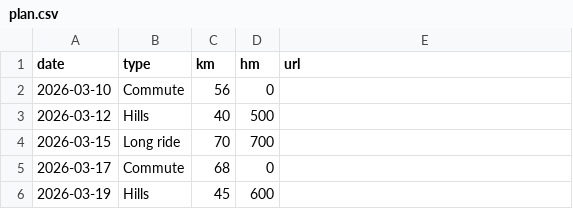
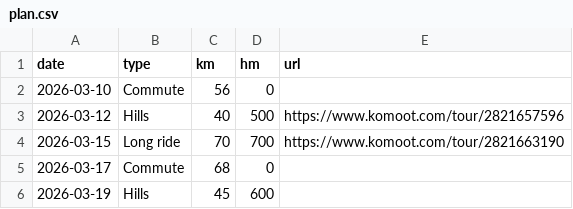
Before and after one commit to ratnanil/200-2k, a CSV file: plan.csv, drawn as a sheet; only a part is shown.

Commit message:
add url for two rides

```diff
--- a/plan.csv
+++ b/plan.csv
@@ -2,4 +2,4 @@ date,type,km,hm,url
 2026-03-10,Commute,56,0,
-2026-03-12,Hills,40,500,
-2026-03-15,Long ride,70,700,
+2026-03-12,Hills,40,500,https://www.komoot.com/tour/2821657596
+2026-03-15,Long ride,70,700,https://www.komoot.com/tour/2821663190
 2026-03-17,Commute,68,0,
```
